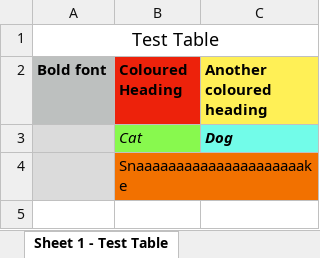
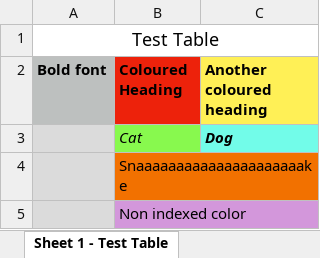
Before and after one commit to register-dynamics/spreadsheet-analyser, an Excel workbook: test_sheet_colored.xlsx, sheet Sheet 1 - Test Table, drawn as a sheet; values as stored, in another font and other column widths than the file's, no borders; the diff names each change by its address in the sheet, - before the commit and + after, or states it on an @@ line.

```diff
--- a/test_sheet_colored.xlsx (sheet Sheet 1 - Test Table)
+++ b/test_sheet_colored.xlsx (sheet Sheet 1 - Test Table)
+row 5:  | Non indexed color
```
Also changed, not shown: 4 other files.
